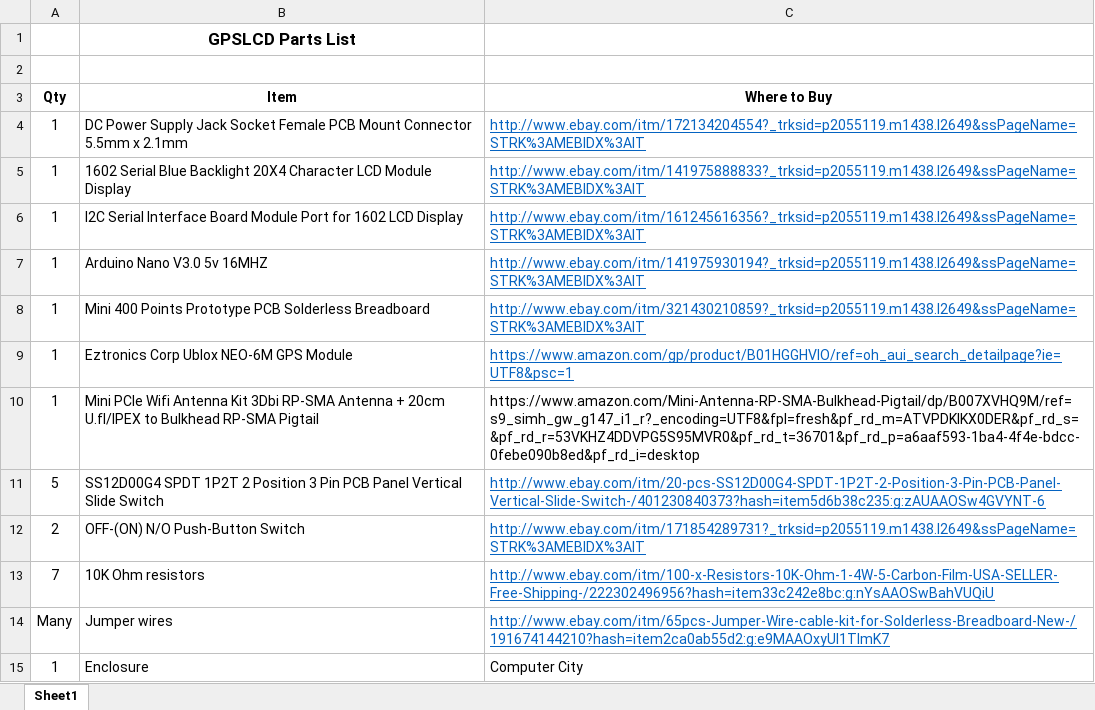
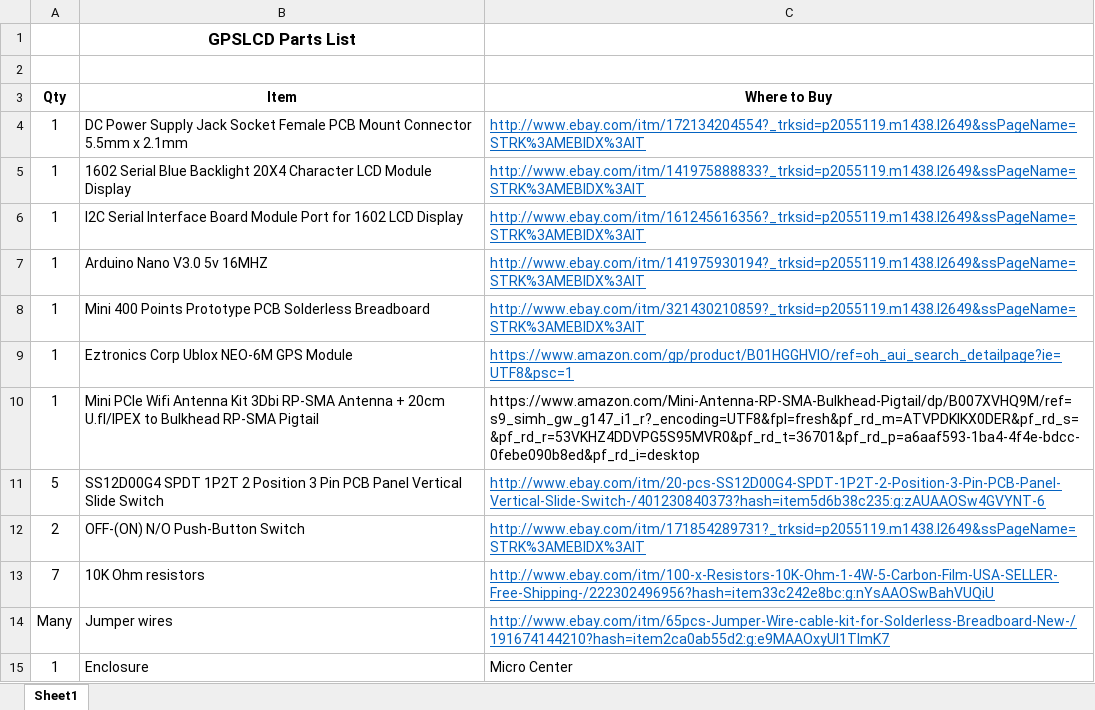
Before and after one commit to Grommet123/GPSLCD, an Excel workbook: GPSLCD_Parts_List.xlsx, sheet Sheet1, drawn as a sheet; values as stored, in another font and other column widths than the file's, no borders; the diff names each change by its address in the sheet, - before the commit and + after, or states it on an @@ line.

```diff
--- a/GPSLCD_Parts_List.xlsx (sheet Sheet1)
+++ b/GPSLCD_Parts_List.xlsx (sheet Sheet1)
-C15 (Where to Buy): Computer City
+C15 (Where to Buy): Micro Center
```
